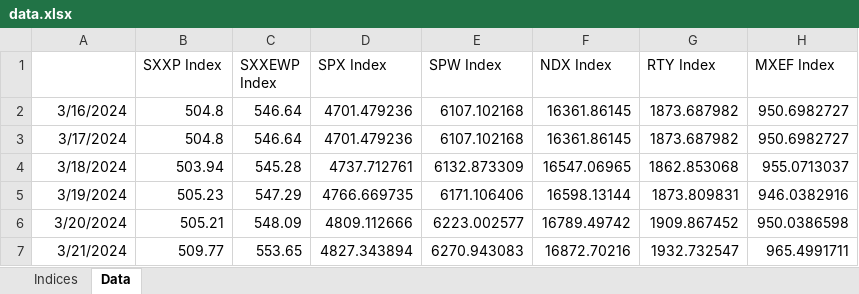
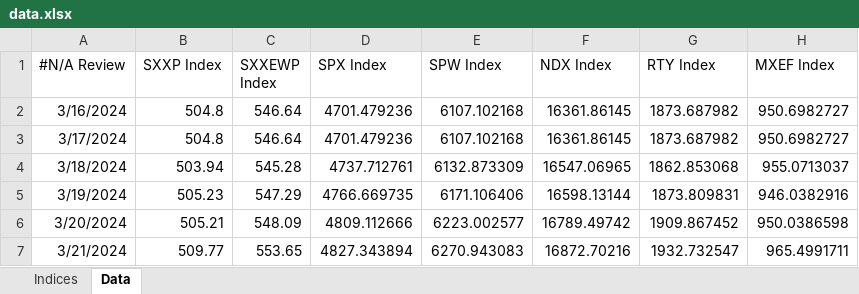
Before and after one commit to ssymhoven/investment-committee, an Excel workbook: data.xlsx, sheet Data, drawn as a sheet; only a part is shown; values as stored, in another font and other column widths than the file's, no borders; the diff names each change by its address in the sheet, - before the commit and + after, or states it on an @@ line.

```diff
--- a/data.xlsx (sheet Data)
+++ b/data.xlsx (sheet Data)
-A1: (empty)
+A1: #N/A Review
```
Also changed, not shown: sheet Indices, 44 other files.
